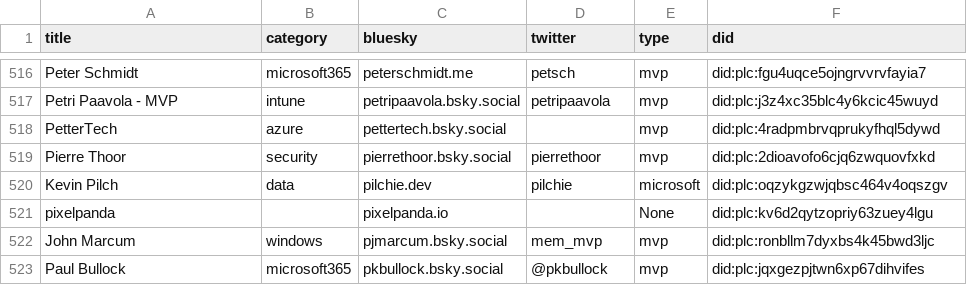
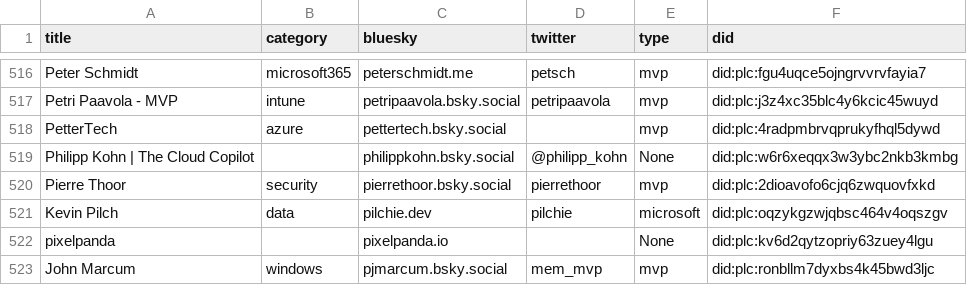
Before and after one commit to plemich/bluesky, a CSV file: website/static/profiles.csv, drawn as a sheet; only a part is shown, gaps mark what is left out; the shorter side is filled out with more unchanged rows.

```diff
--- a/website/static/profiles.csv
+++ b/website/static/profiles.csv
@@ -522,2 +522,3 @@
 "PetterTech","azure","pettertech.bsky.social","","mvp","did:plc:4radpmbrvqprukyfhql5dywd"
+"Philipp Kohn | The Cloud Copilot",,"philippkohn.bsky.social","@philipp_kohn","None","did:plc:w6r6xeqqx3w3ybc2nkb3kmbg"
 "Pierre Thoor","security","pierrethoor.bsky.social","pierrethoor","mvp","did:plc:2dioavofo6cjq6zwquovfxkd"
```
Also changed, not shown: 1 other file.
